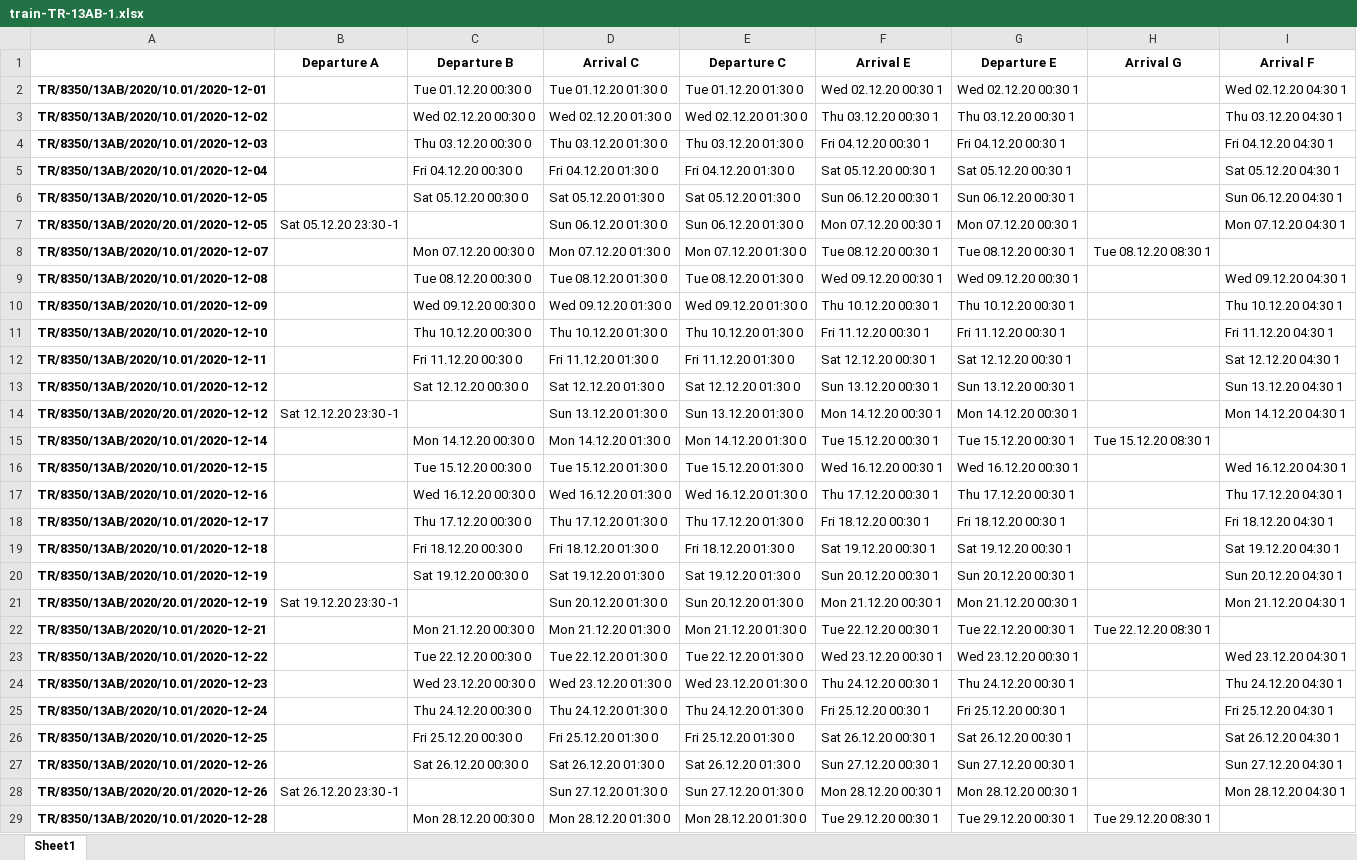
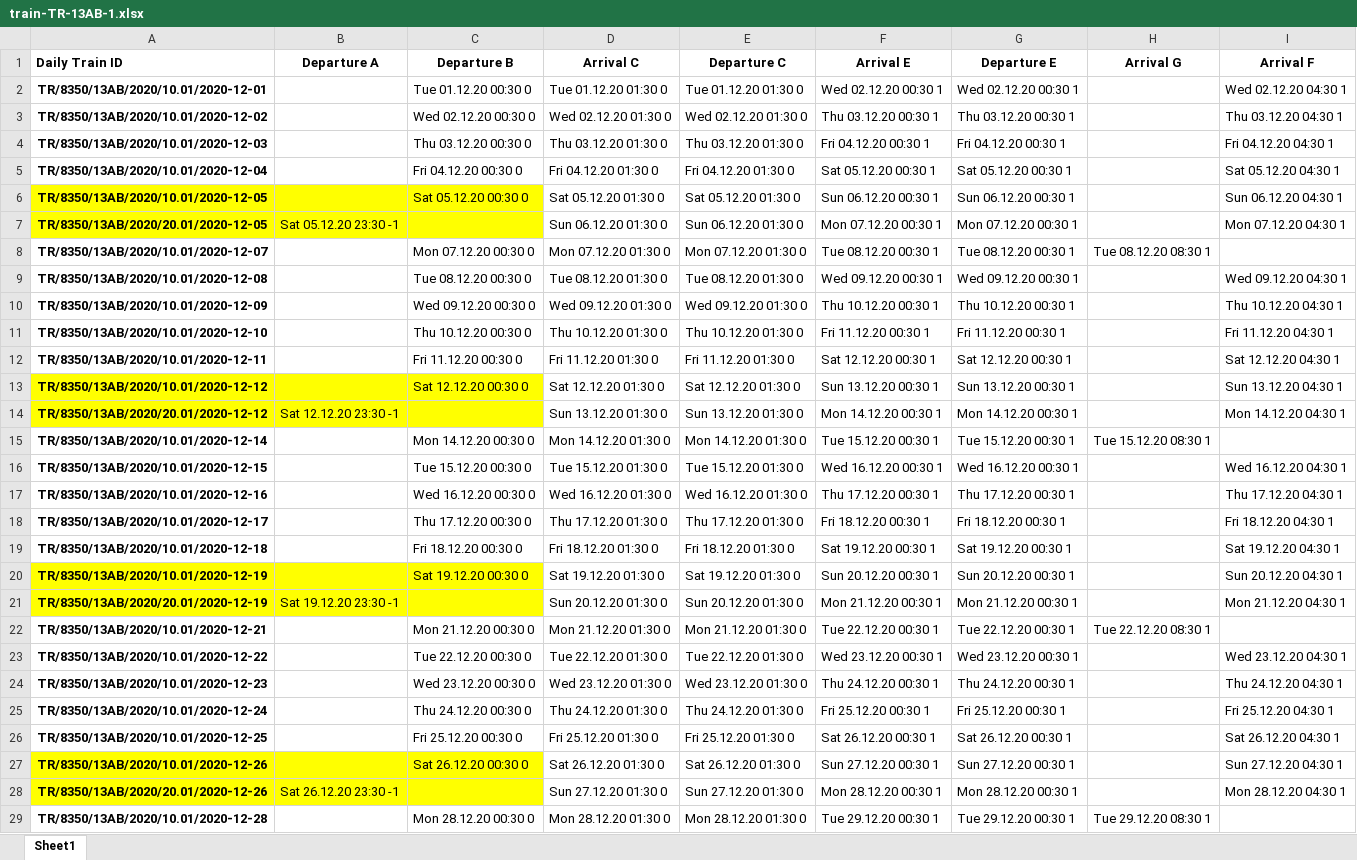
Before and after one commit to monora/tom, an Excel workbook: docs/examples/train-TR-13AB-1.xlsx, sheet Sheet1, drawn as a sheet; only a part is shown; values as stored, in another font and other column widths than the file's, no borders; the diff names each change by its address in the sheet, - before the commit and + after, or states it on an @@ line.

```diff
--- a/docs/examples/train-TR-13AB-1.xlsx (sheet Sheet1)
+++ b/docs/examples/train-TR-13AB-1.xlsx (sheet Sheet1)
-A1: (empty)
+A1: Daily Train ID
-A6:C7 fill: none
+A6:C7 fill: #FFFF00
-A13:C14 fill: none
+A13:C14 fill: #FFFF00
-A20:C21 fill: none
+A20:C21 fill: #FFFF00
-A27:C28 fill: none
+A27:C28 fill: #FFFF00
```
Also changed, not shown: 26 other files.
